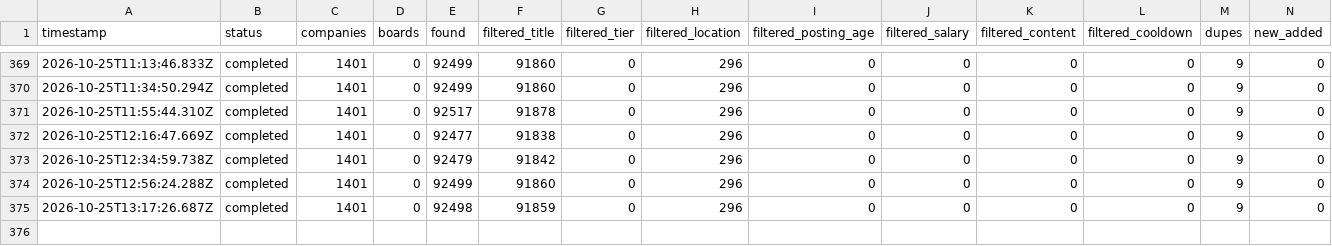
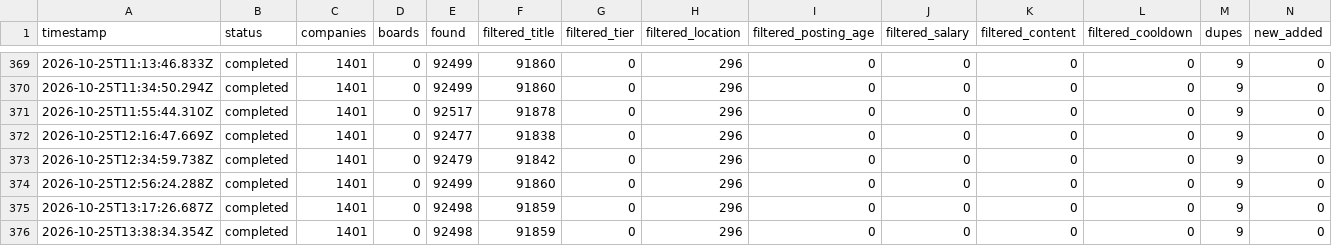
Before and after one commit to tanaymihani/intern-ops, a TSV file: data/scan-runs.tsv, drawn as a sheet; only a part is shown, gaps mark what is left out; rows hold the shown columns only; the diff names each change by its address in the sheet, - before the commit and + after, or states it on an @@ line.

```diff
--- a/data/scan-runs.tsv
+++ b/data/scan-runs.tsv
+row 376: 2026-10-25T13:38:34.354Z | completed | 1401 | 0 | 92498 | 91859 | 0 | 296 | 0 | 0 | 0 | 0 | 9 | 0
```
Also changed, not shown: 2 other files.
